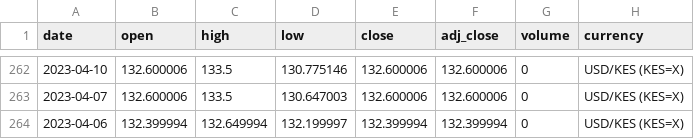
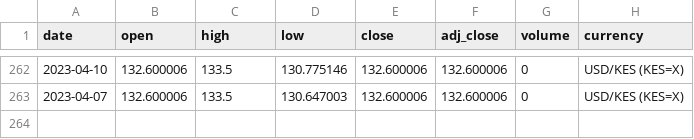
Before and after one commit to Reu-hub/currency, a CSV file: data_raw/kshs_usd_data_raw.csv, drawn as a sheet; only a part is shown, gaps mark what is left out; the diff names each change by its address in the sheet, - before the commit and + after, or states it on an @@ line.

```diff
--- a/data_raw/kshs_usd_data_raw.csv
+++ b/data_raw/kshs_usd_data_raw.csv
-row 264: 2023-04-06 | 132.399994 | 132.649994 | 132.199997 | 132.399994 | 132.399994 | 0 | USD/KES (KES=X)
```
Also changed, not shown: data_raw/ethiopia_usd_data_raw.csv, data_raw/rwanda_usd_data_raw.csv, 5 other files.
